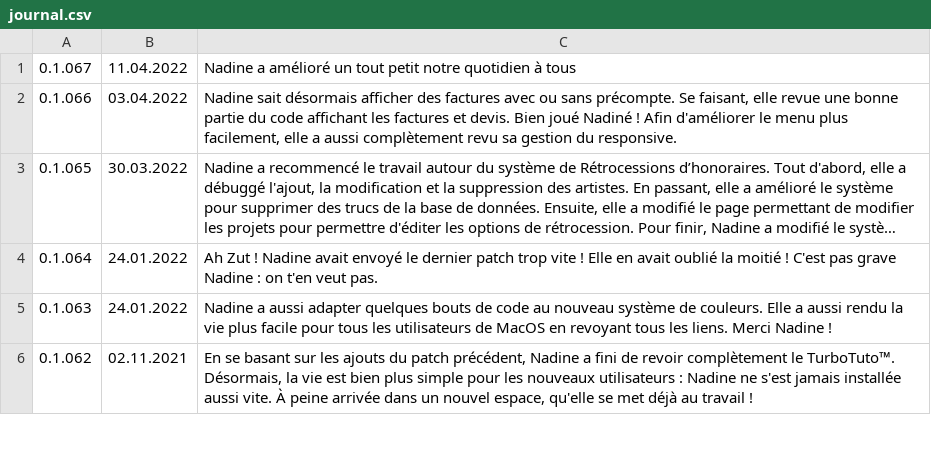
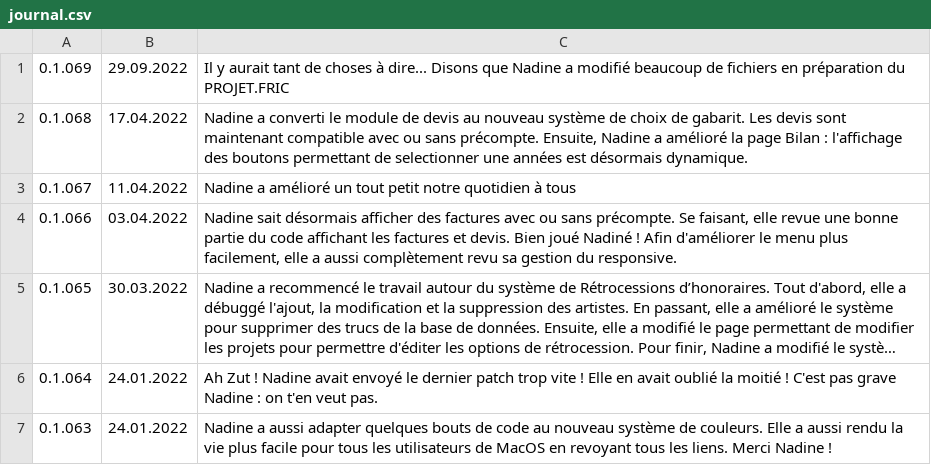
Before and after one commit to Nadine-Corp/Nadine, a CSV file: assets/csv/journal.csv, drawn as a sheet; only a part is shown; the shorter side is filled out with more unchanged rows; long unchanged cells end in ….

Commit message:
Patch 0.1.069
Il y aurait tant de choses à dire... Disons que Nadine a modifié beaucoup de fichiers en préparation du PROJET.FRIC

```diff
--- a/assets/csv/journal.csv
+++ b/assets/csv/journal.csv
@@ -1 +1,3 @@
+0.1.069;29.09.2022;Il y aurait tant de choses à dire... Disons que Nadine a modifié beaucoup de fichiers en préparation du PROJET.FRIC
+0.1.068;17.04.2022;Nadine a converti le module de devis au nouveau système de choix de gabarit. Les devis sont maintenant compatible avec ou sans précompte. Ensuite, Nadine a amélioré la page Bilan : l'affichage des boutons permettant de selectionner une années est désormais dynamique.
 0.1.067;11.04.2022;Nadine a amélioré un tout petit notre quotidien à tous
```
Also changed, not shown: 57 other files.
